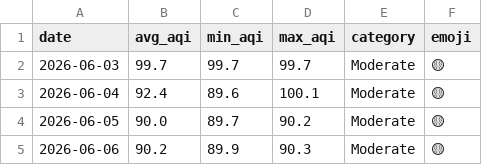
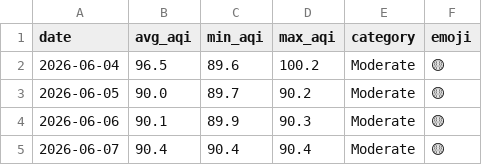
Before and after one commit to Huzaifaali1020/aqi_project, a CSV file: data/daily_summary.csv, drawn as a sheet.

```diff
--- a/data/daily_summary.csv
+++ b/data/daily_summary.csv
@@ -1,5 +1,5 @@
 date,avg_aqi,min_aqi,max_aqi,category,emoji
-2026-06-03,99.7,99.7,99.7,Moderate,🟡
-2026-06-04,92.4,89.6,100.1,Moderate,🟡
+2026-06-04,96.5,89.6,100.2,Moderate,🟡
 2026-06-05,90.0,89.7,90.2,Moderate,🟡
-2026-06-06,90.2,89.9,90.3,Moderate,🟡
+2026-06-06,90.1,89.9,90.3,Moderate,🟡
+2026-06-07,90.4,90.4,90.4,Moderate,🟡
```
Also changed, not shown: data/latest_predictions.csv.
